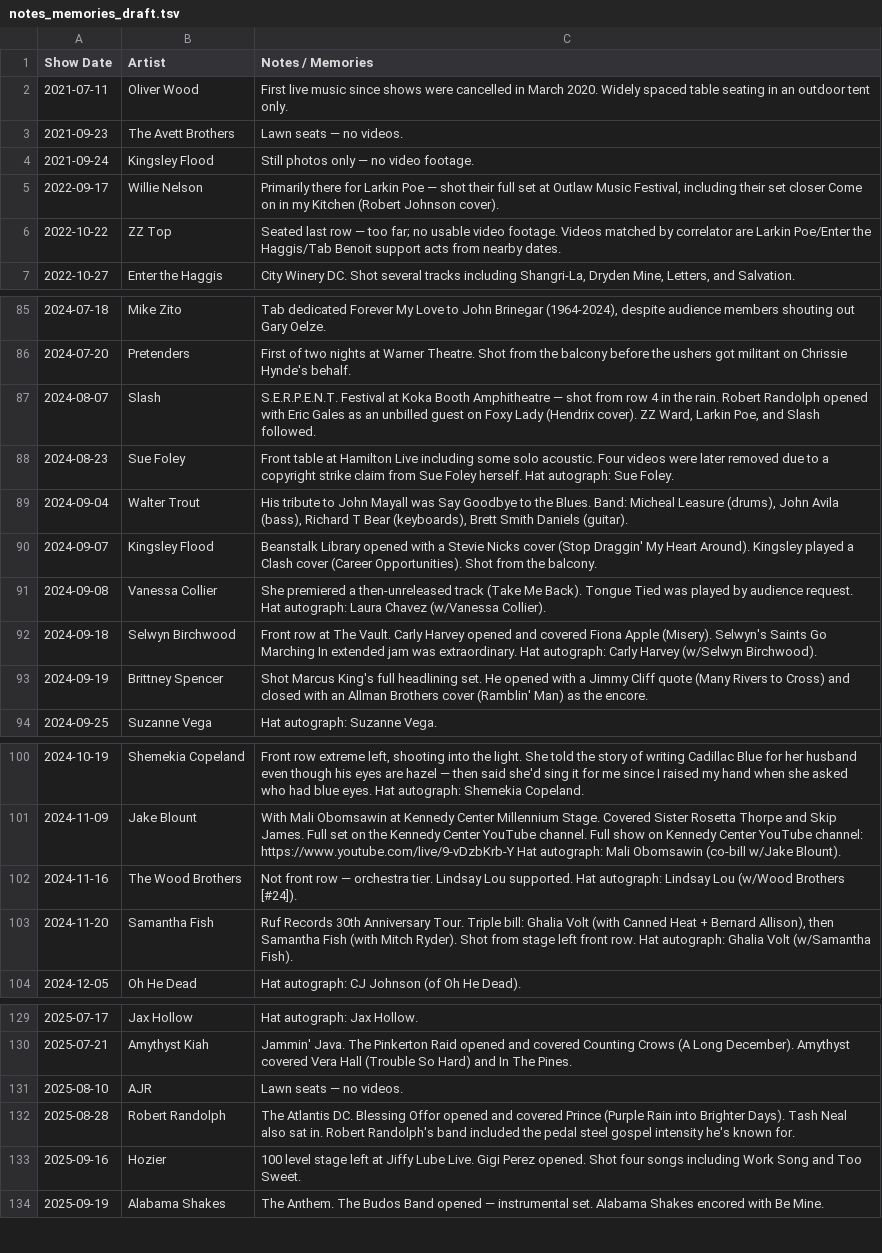
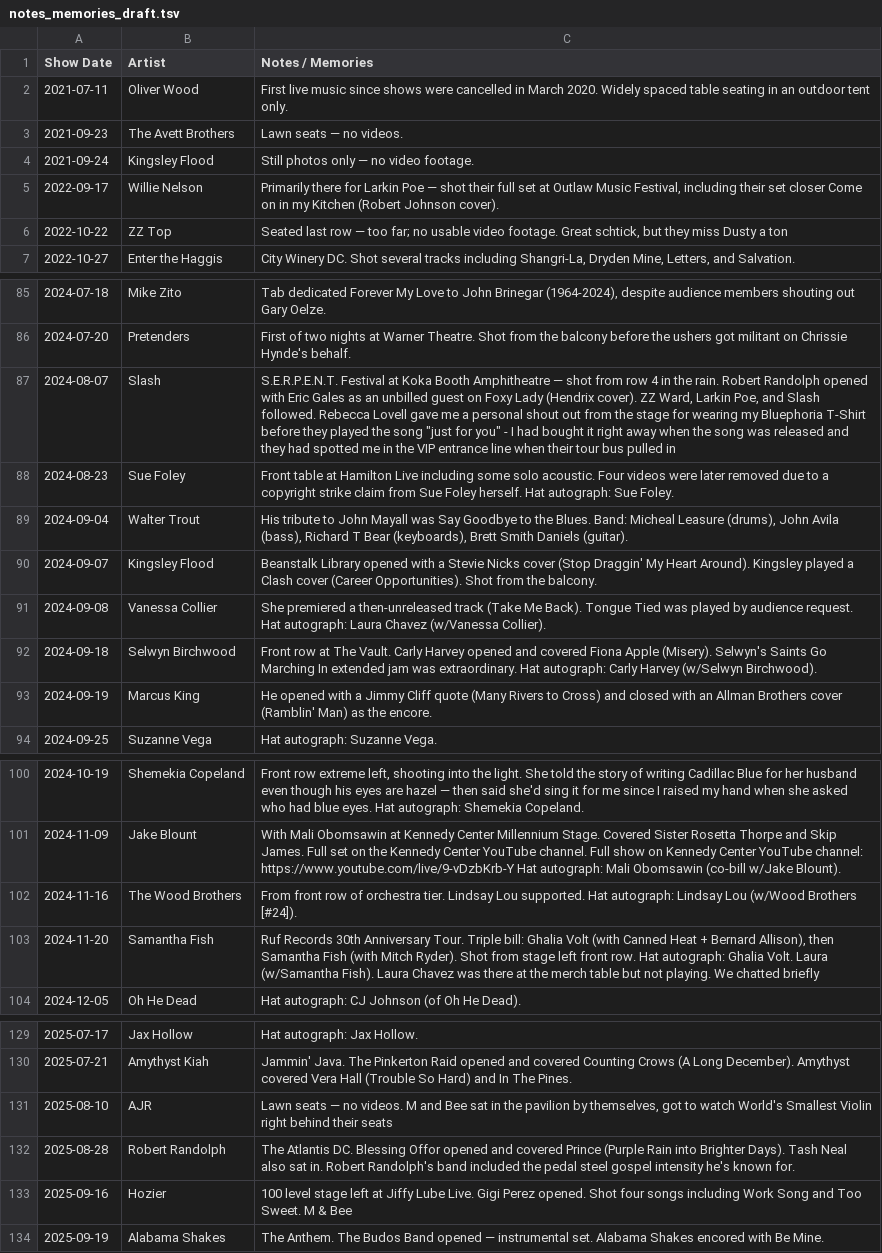
Before and after one commit to dan2bit/songs-for-my-funeral, a TSV file: live-shows/notes_memories_draft.tsv, drawn as a sheet; only a part is shown, gaps mark what is left out; the diff covers the shown part only.

Commit message:
prep to merge notes_memories_draft

```diff
--- a/live-shows/notes_memories_draft.tsv
+++ b/live-shows/notes_memories_draft.tsv
@@ -5,3 +5,3 @@ Show Date	Artist	Notes / Memories
 2022-09-17	Willie Nelson	Primarily there for Larkin Poe — shot their full set at Outlaw Music Festival, including their set closer Come on in my Kitchen (Robert Johnson cover).
-2022-10-22	ZZ Top	Seated last row — too far; no usable video footage. Videos matched by correlator are Larkin Poe/Enter the Haggis/Tab Benoit support acts from nearby dates.
+2022-10-22	ZZ Top	Seated last row — too far; no usable video footage. Great schtick, but they miss Dusty a ton
 2022-10-27	Enter the Haggis	City Winery DC. Shot several tracks including Shangri-La, Dryden Mine, Letters, and Salvation.
@@ -86,3 +86,3 @@ Show Date	Artist	Notes / Memories
 2024-07-20	Pretenders	First of two nights at Warner Theatre. Shot from the balcony before the ushers got militant on Chrissie Hynde's behalf.
-2024-08-07	Slash	S.E.R.P.E.N.T. Festival at Koka Booth Amphitheatre — shot from row 4 in the rain. Robert Randolph opened with Eric Gales as an unbilled guest on Foxy Lady (Hendrix cover). ZZ Ward, Larkin Poe, and Slash followed.
+2024-08-07	Slash	S.E.R.P.E.N.T. Festival at Koka Booth Amphitheatre — shot from row 4 in the rain. Robert Randolph opened with Eric Gales as an unbilled guest on Foxy Lady (Hendrix cover). ZZ Ward, Larkin Poe, and Slash followed. Rebecca Lovell gave me a personal shout out from the stage for wearing my Bluephoria T-Shirt before they played the song "just for you" - I had bought it right away when the song was released and they had spotted me in the VIP entrance line when their tour bus pulled in
 2024-08-23	Sue Foley	Front table at Hamilton Live including some solo acoustic. Four videos were later removed due to a copyright strike claim from Sue Foley herself. Hat autograph: Sue Foley.
@@ -92,3 +92,3 @@ Show Date	Artist	Notes / Memories
 2024-09-18	Selwyn Birchwood	Front row at The Vault. Carly Harvey opened and covered Fiona Apple (Misery). Selwyn's Saints Go Marching In extended jam was extraordinary. Hat autograph: Carly Harvey (w/Selwyn Birchwood).
-2024-09-19	Brittney Spencer	Shot Marcus King's full headlining set. He opened with a Jimmy Cliff quote (Many Rivers to Cross) and closed with an Allman Brothers cover (Ramblin' Man) as the encore.
+2024-09-19	Marcus King	He opened with a Jimmy Cliff quote (Many Rivers to Cross) and closed with an Allman Brothers cover (Ramblin' Man) as the encore.
 2024-09-25	Suzanne Vega	Hat autograph: Suzanne Vega.
@@ -101,4 +101,4 @@ Show Date	Artist	Notes / Memories
 2024-11-09	Jake Blount	With Mali Obomsawin at Kennedy Center Millennium Stage. Covered Sister Rosetta Thorpe and Skip James. Full set on the Kennedy Center YouTube channel. Full show on Kennedy Center YouTube channel: https://www.youtube.com/live/9-vDzbKrb-Y Hat autograph: Mali Obomsawin (co-bill w/Jake Blount).
-2024-11-16	The Wood Brothers	Not front row — orchestra tier. Lindsay Lou supported. Hat autograph: Lindsay Lou (w/Wood Brothers [#24]).
-2024-11-20	Samantha Fish	Ruf Records 30th Anniversary Tour. Triple bill: Ghalia Volt (with Canned Heat + Bernard Allison), then Samantha Fish (with Mitch Ryder). Shot from stage left front row. Hat autograph: Ghalia Volt (w/Samantha Fish).
+2024-11-16	The Wood Brothers	From front row of orchestra tier. Lindsay Lou supported. Hat autograph: Lindsay Lou (w/Wood Brothers [#24]).
+2024-11-20	Samantha Fish	Ruf Records 30th Anniversary Tour. Triple bill: Ghalia Volt (with Canned Heat + Bernard Allison), then Samantha Fish (with Mitch Ryder). Shot from stage left front row. Hat autograph: Ghalia Volt. Laura (w/Samantha Fish). Laura Chavez was there at the merch table but not playing. We chatted briefly
 2024-12-05	Oh He Dead	Hat autograph: CJ Johnson (of Oh He Dead).
@@ -130,5 +130,5 @@ Show Date	Artist	Notes / Memories
 2025-07-21	Amythyst Kiah	Jammin' Java. The Pinkerton Raid opened and covered Counting Crows (A Long December). Amythyst covered Vera Hall (Trouble So Hard) and In The Pines.
-2025-08-10	AJR	Lawn seats — no videos.
+2025-08-10	AJR	Lawn seats — no videos. M and Bee sat in the pavilion by themselves, got to watch World's Smallest Violin right behind their seats
 2025-08-28	Robert Randolph	The Atlantis DC. Blessing Offor opened and covered Prince (Purple Rain into Brighter Days). Tash Neal also sat in. Robert Randolph's band included the pedal steel gospel intensity he's known for.
-2025-09-16	Hozier	100 level stage left at Jiffy Lube Live. Gigi Perez opened. Shot four songs including Work Song and Too Sweet.
+2025-09-16	Hozier	100 level stage left at Jiffy Lube Live. Gigi Perez opened. Shot four songs including Work Song and Too Sweet. M & Bee
 2025-09-19	Alabama Shakes	The Anthem. The Budos Band opened — instrumental set. Alabama Shakes encored with Be Mine.
```
Also changed, not shown: 8 edited cells elsewhere in this file, live-shows/live_shows_history.tsv.
